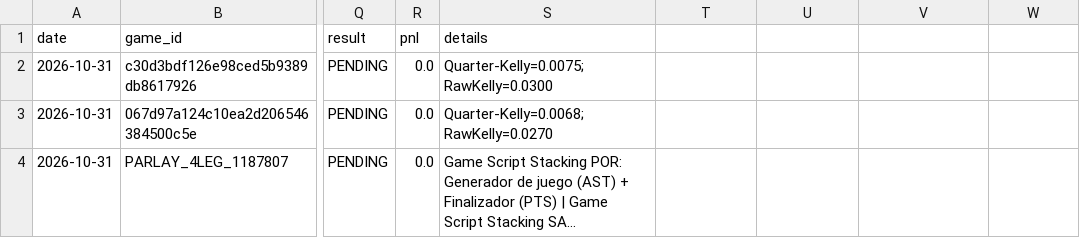
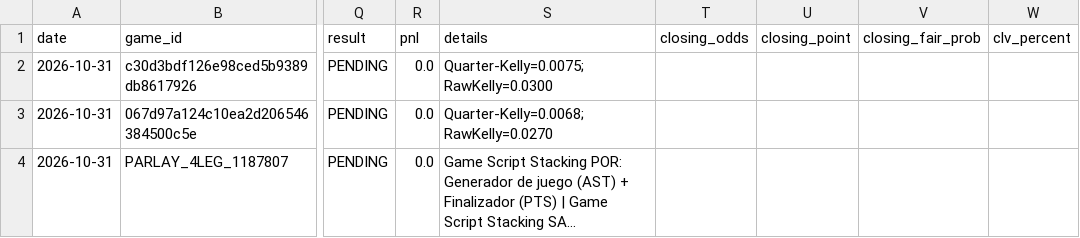
Before and after one commit to Nymos-byte/nba-quant-engine, a CSV file: data/history/todas_las_apuestas.csv, drawn as a sheet; only a part is shown, gaps mark what is left out; long unchanged cells end in …; the diff names each change by its address in the sheet, - before the commit and + after, or states it on an @@ line.

```diff
--- a/data/history/todas_las_apuestas.csv
+++ b/data/history/todas_las_apuestas.csv
-T1: (empty)
+T1: closing_odds
-U1: (empty)
+U1: closing_point
-V1: (empty)
+V1: closing_fair_prob
-W1: (empty)
+W1: clv_percent
```
Also changed, not shown: data/history/picks_2026-10-31.csv.
